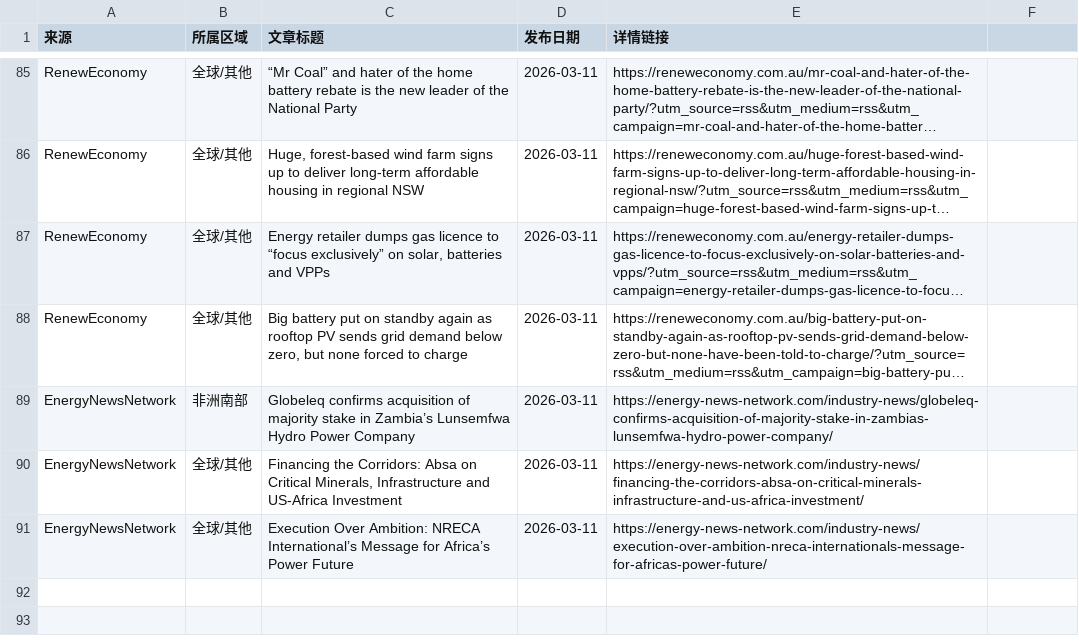
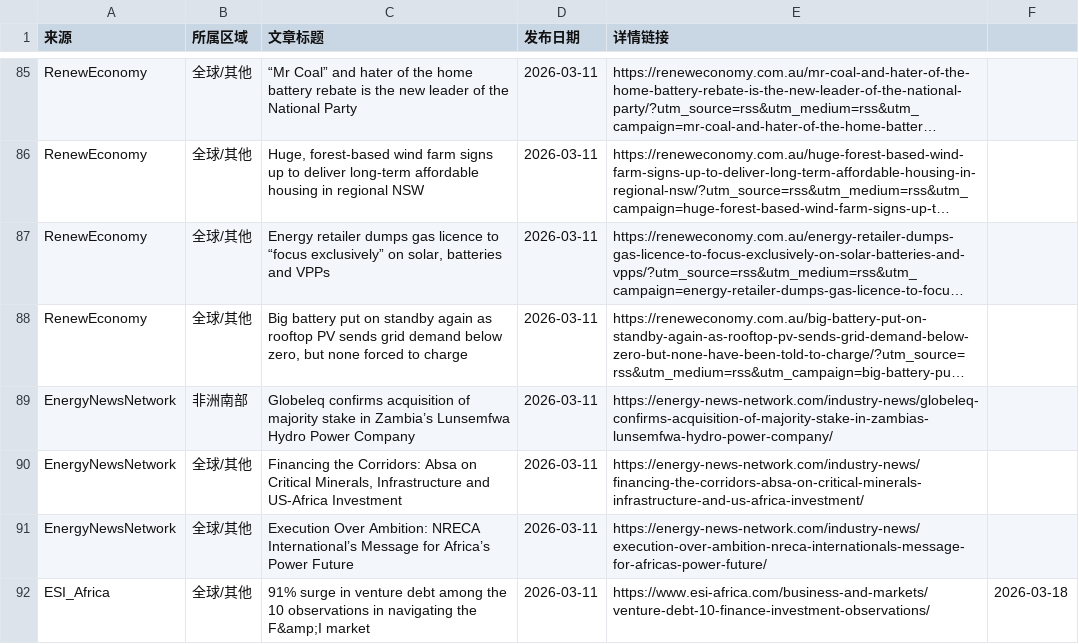
Before and after one commit to nash08338/new-energy-news-monitor, a CSV file: docs/daily/news_2026-03-11.csv, drawn as a sheet; only a part is shown, gaps mark what is left out; long unchanged cells end in …; the diff names each change by its address in the sheet, - before the commit and + after, or states it on an @@ line.

```diff
--- a/docs/daily/news_2026-03-11.csv
+++ b/docs/daily/news_2026-03-11.csv
+row 92: ESI_Africa | 全球/其他 | 91% surge in venture debt among the 10 observations in navigating the F&amp;I market | 2026-03-11 | https://www.esi-africa.com/business-and-markets/venture-debt-10-finance-investment-observations/ | 2026-03-18
```
Also changed, not shown: 5 other files.
